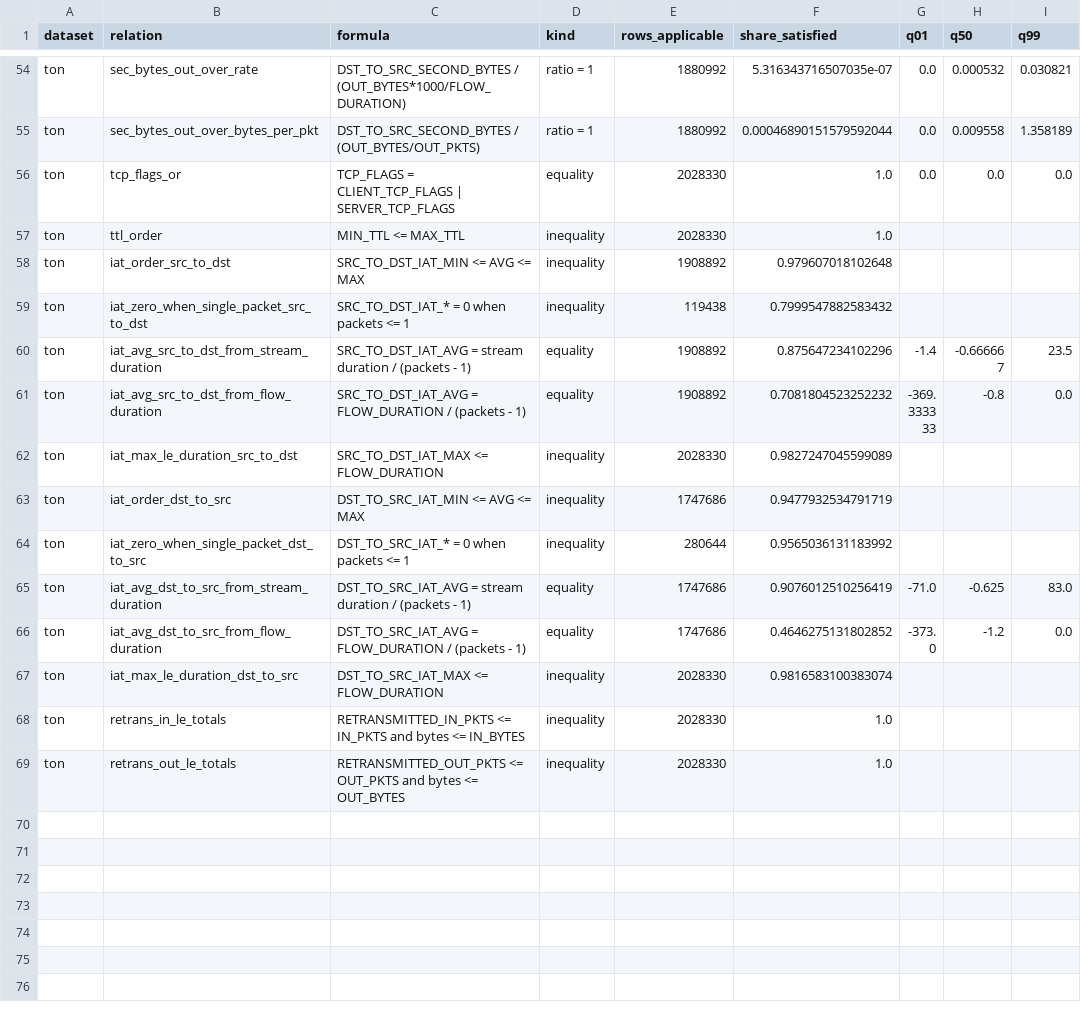
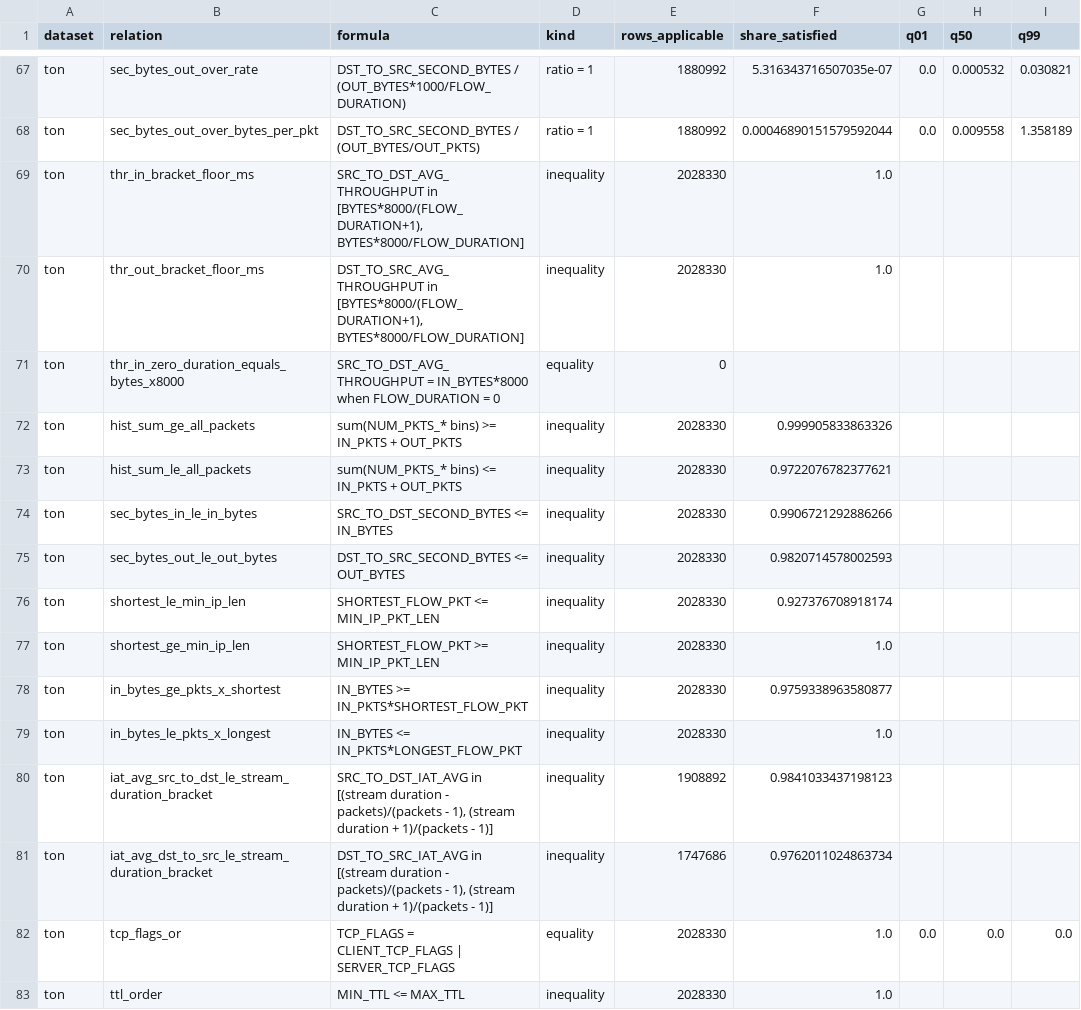
Before and after one commit to anasbiswas1/xids-certify, a CSV file: results/tables/nf02_relations.csv, drawn as a sheet; only a part is shown, gaps mark what is left out; the shorter side is filled out with more unchanged rows; the diff covers the shown part only; the diff names each change by its address in the sheet, - before the commit and + after, or states it on an @@ line.

Commit message:
Notebook 02: feature-relation audit with exact and bracket relations and a usability verdict for the attacker model; MIN_TTL and MAX_TTL excluded from detector inputs as host identity (first run: AUROC 0.9994 alone and 99.4% of the UNSW detector gain); XGBoost detectors retrained on 44 features, trimmed to the best round, development threshold at 1% false-alarm rate, metrics per distinct record and weighted by multiplicity, per-family flag rates, shortcut check, model hashes

```diff
--- a/results/tables/nf02_relations.csv
+++ b/results/tables/nf02_relations.csv
+row 69: ton | thr_in_bracket_floor_ms | SRC_TO_DST_AVG_THROUGHPUT in [BYTES*8000/(FLOW_DURATION+1), BYTES*8000/FLOW_DURATION] | inequality | 2028330 | 1.0
+row 70: ton | thr_out_bracket_floor_ms | DST_TO_SRC_AVG_THROUGHPUT in [BYTES*8000/(FLOW_DURATION+1), BYTES*8000/FLOW_DURATION] | inequality | 2028330 | 1.0
+row 71: ton | thr_in_zero_duration_equals_bytes_x8000 | SRC_TO_DST_AVG_THROUGHPUT = IN_BYTES*8000 when FLOW_DURATION = 0 | equality | 0
+row 72: ton | hist_sum_ge_all_packets | sum(NUM_PKTS_* bins) >= IN_PKTS + OUT_PKTS | inequality | 2028330 | 0.999905833863326
+row 73: ton | hist_sum_le_all_packets | sum(NUM_PKTS_* bins) <= IN_PKTS + OUT_PKTS | inequality | 2028330 | 0.9722076782377621
+row 74: ton | sec_bytes_in_le_in_bytes | SRC_TO_DST_SECOND_BYTES <= IN_BYTES | inequality | 2028330 | 0.9906721292886266
+row 75: ton | sec_bytes_out_le_out_bytes | DST_TO_SRC_SECOND_BYTES <= OUT_BYTES | inequality | 2028330 | 0.9820714578002593
+row 76: ton | shortest_le_min_ip_len | SHORTEST_FLOW_PKT <= MIN_IP_PKT_LEN | inequality | 2028330 | 0.927376708918174
+row 77: ton | shortest_ge_min_ip_len | SHORTEST_FLOW_PKT >= MIN_IP_PKT_LEN | inequality | 2028330 | 1.0
+row 78: ton | in_bytes_ge_pkts_x_shortest | IN_BYTES >= IN_PKTS*SHORTEST_FLOW_PKT | inequality | 2028330 | 0.9759338963580877
+row 79: ton | in_bytes_le_pkts_x_longest | IN_BYTES <= IN_PKTS*LONGEST_FLOW_PKT | inequality | 2028330 | 1.0
+row 80: ton | iat_avg_src_to_dst_le_stream_duration_bracket | SRC_TO_DST_IAT_AVG in [(stream duration - packets)/(packets - 1), (stream duration + 1)/(packets - 1)] | inequality | 1908892 | 0.9841033437198123
+row 81: ton | iat_avg_dst_to_src_le_stream_duration_bracket | DST_TO_SRC_IAT_AVG in [(stream duration - packets)/(packets - 1), (stream duration + 1)/(packets - 1)] | inequality | 1747686 | 0.9762011024863734
```
Also changed, not shown: 13 added rows elsewhere in this file, results/tables/nf02_detector_metrics.csv, results/tables/nf02_family_flag_rates.csv, 8 other files.
